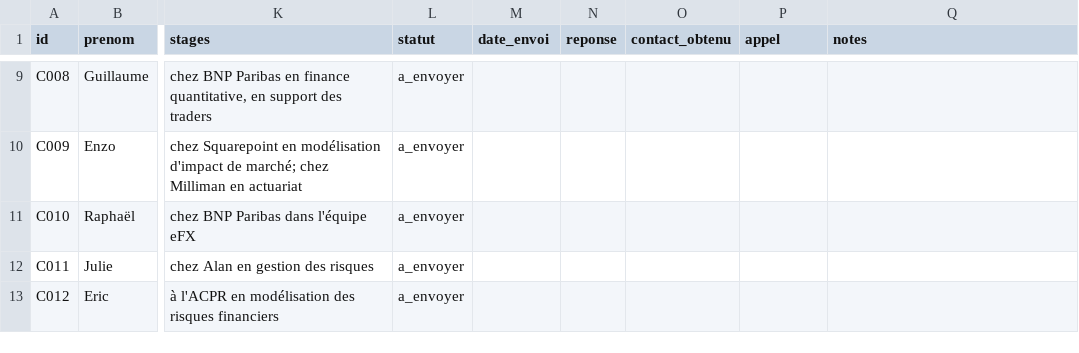
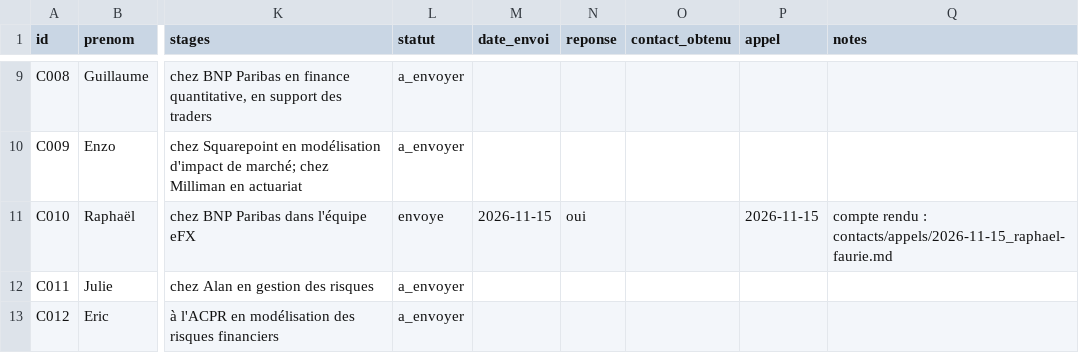
Before and after one commit to josselindavion/stages, a CSV file: contacts/suivi_anciens.csv, drawn as a sheet; only a part is shown, gaps mark what is left out; the diff names each change by its address in the sheet, - before the commit and + after, or states it on an @@ line.

```diff
--- a/contacts/suivi_anciens.csv
+++ b/contacts/suivi_anciens.csv
-L11 (statut): a_envoyer
+L11 (statut): envoye
-M11 (date_envoi): (empty)
+M11 (date_envoi): 2026-11-15
-N11 (reponse): (empty)
+N11 (reponse): oui
-P11 (appel): (empty)
+P11 (appel): 2026-11-15
-Q11 (notes): (empty)
+Q11 (notes): compte rendu : contacts/appels/2026-11-15_raphael-faurie.md
```
Also changed, not shown: 2 other files.
